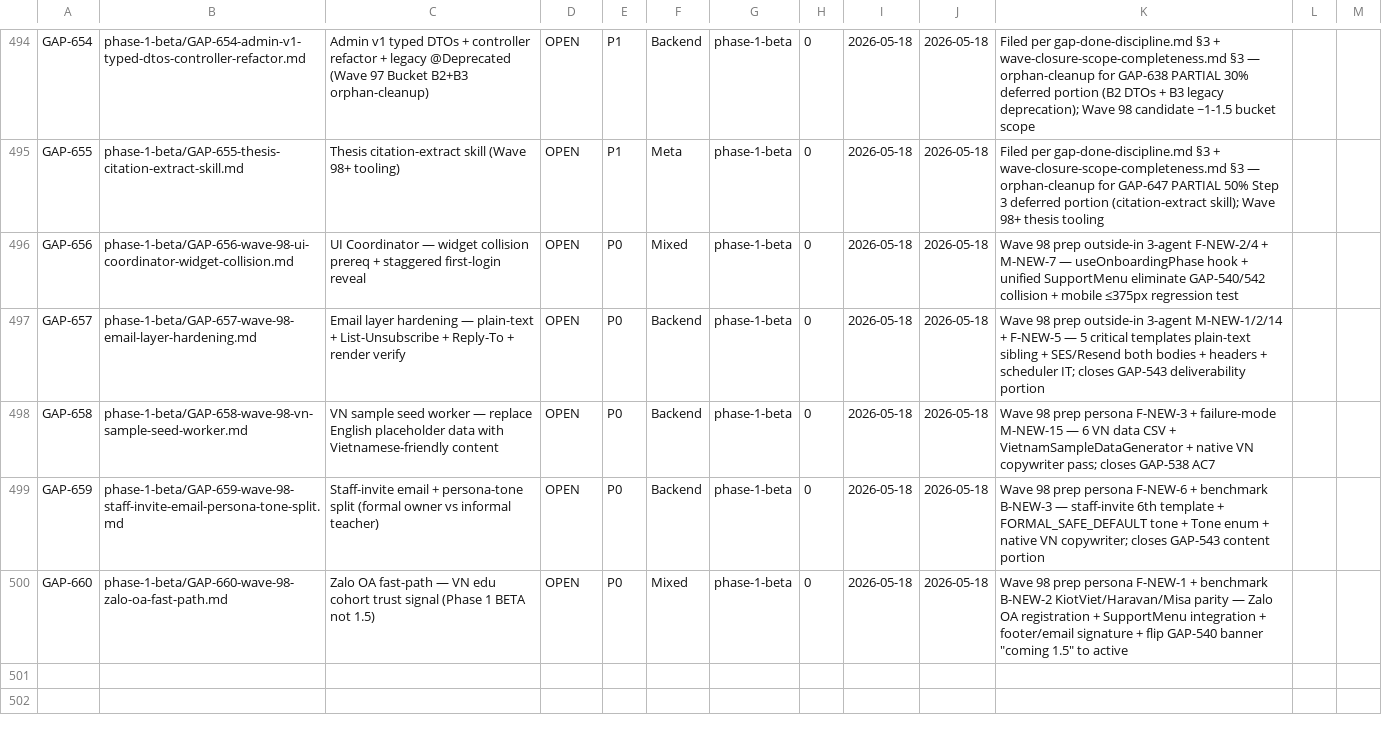
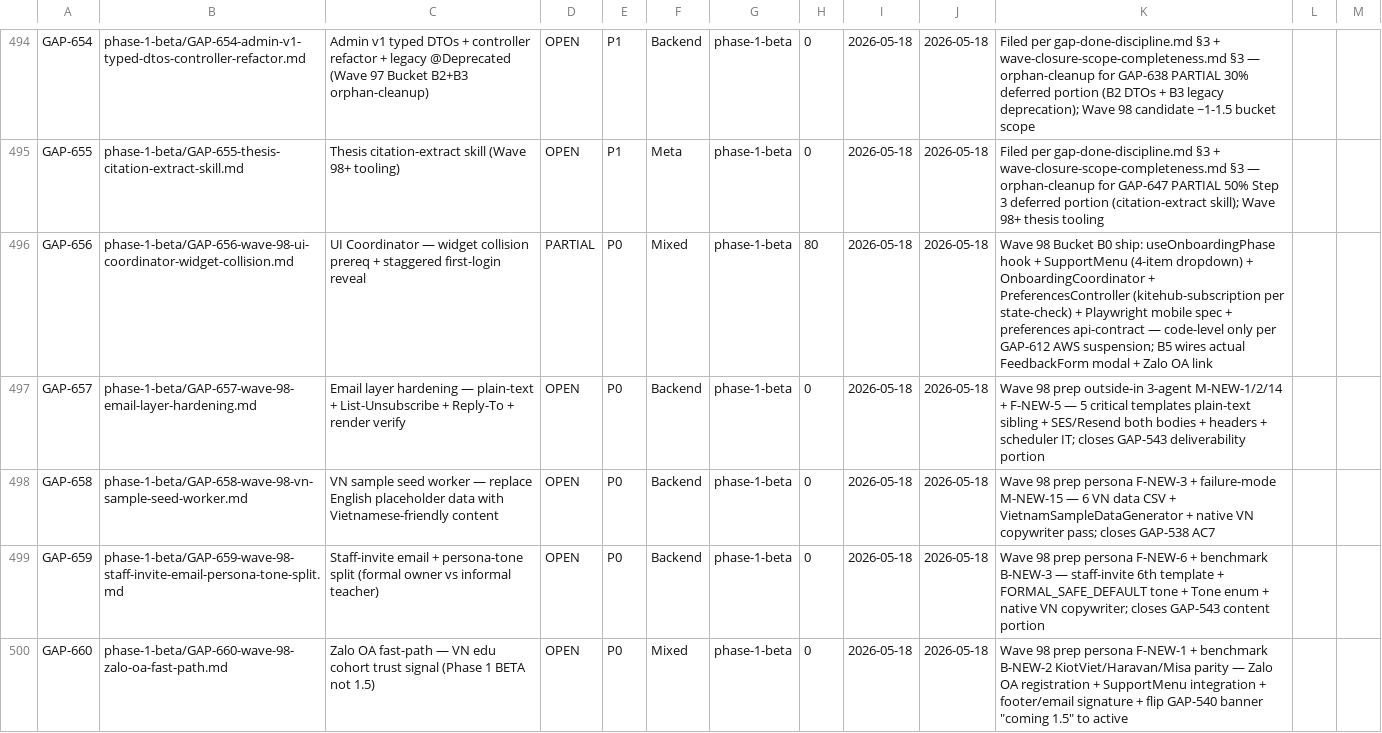
Before and after one commit to VictorAurelius/2026-Kite-Class-Platform, a CSV file: documents/04-quality/gaps/gap-status.csv, drawn as a sheet; only a part is shown, gaps mark what is left out.

Commit message:
feat(wave-98 B0): GAP-656 UI Coordinator — useOnboardingPhase + SupportMenu + OnboardingCoordinator + mobile regression (#1548)
Wave 98 Bucket B0 (PREREQ blocking B5) ships UI coordinator foundation per GAP-656
+ outside-in audit 3-agent convergence (F-NEW-2/4 + M-NEW-7).

Files:
- kitehub/kitehub-frontend/src/hooks/useOnboardingPhase.ts (5-phase hook)
- kitehub/kitehub-frontend/src/components/support/SupportMenu.tsx (4-item dropdown)
- kitehub/kitehub-frontend/src/components/onboarding/OnboardingCoordinator.tsx (sequenced reveal)
- kitehub/kitehub-subscription/src/main/java/com/kitehub/subscription/preferences/controller/PreferencesController.java (POST /api/v1/preferences/dismiss-banner-state — Set-Cookie 30-day)
- kitehub/kitehub-frontend/playwright/onboarding-mobile.spec.ts (375x812 + 360x640 + Zalo WebView UA)
- documents/01-business/kitehub/preferences/api-contract.md (cross-layer contract)

Scope deviation: PreferencesController placed in kitehub-subscription (NOT kitehub-platform
as originally specified in GAP-656 Step 4) — kitehub-platform is shared library JAR
without REST surface; subscription module hosts sister public-write controllers
(FeedbackController, BetaAccessController). No AC change.

Eliminates GAP-540 + GAP-542 floating button collision on mobile <=375px by consolidating
support + feedback entry points into single ? floating button + dropdown.

Status: GAP-656 PARTIAL 80% per gap-done-discipline.md §3 — B5 wires actual
FeedbackForm modal, B6 wires Zalo OA link, Wave 99+ adds user_preferences table
persistence (currently in-memory ConcurrentHashMap).

Verify (code-level only per GAP-612 AWS suspension):
- FE pnpm lint PASS (warnings only, all pre-existing)
- FE pnpm build PASS (typecheck clean)
- FE pnpm test --run PASS (774/774 tests)
- BE ./mvnw -pl kitehub-subscription compile + test-compile -P strict-warnings PASS
- Playwright spec ships but not executed (browser binary install + dev server deferred)

Related: GAP-656 (this scope) / GAP-540 / GAP-542 / GAP-538 / GAP-539
Wave 98 plan: documents/03-planning/waves/wave-2026-05-18-98-cluster-b-beta-cohort-polish.md Bucket B0

Co-authored-by: VictorAurelius <vannkite@outlook.com>

```diff
--- a/documents/04-quality/gaps/gap-status.csv
+++ b/documents/04-quality/gaps/gap-status.csv
@@ -495,3 +495,3 @@ GAP-654,phase-1-beta/GAP-654-admin-v1-typed-dtos-controller-refactor.md,Admin v1
 GAP-655,phase-1-beta/GAP-655-thesis-citation-extract-skill.md,Thesis citation-extract skill (Wave 98+ tooling),OPEN,P1,Meta,phase-1-beta,0,2026-05-18,2026-05-18,Filed per gap-done-discipline.md §3 + wave-closure-scope-completeness.md §3 — orphan-cleanup for GAP-647 PARTIAL 50% Step 3 deferred portion (citation-extract skill); Wave 98+ thesis tooling
-GAP-656,phase-1-beta/GAP-656-wave-98-ui-coordinator-widget-collision.md,UI Coordinator — widget collision prereq + staggered first-login reveal,OPEN,P0,Mixed,phase-1-beta,0,2026-05-18,2026-05-18,Wave 98 prep outside-in 3-agent F-NEW-2/4 + M-NEW-7 — useOnboardingPhase hook + unified SupportMenu eliminate GAP-540/542 collision + mobile ≤375px regression test
+GAP-656,phase-1-beta/GAP-656-wave-98-ui-coordinator-widget-collision.md,UI Coordinator — widget collision prereq + staggered first-login reveal,PARTIAL,P0,Mixed,phase-1-beta,80,2026-05-18,2026-05-18,Wave 98 Bucket B0 ship: useOnboardingPhase hook + SupportMenu (4-item dropdown) + OnboardingCoordinator + PreferencesController (kitehub-subscription per state-check) + Playwright mobile spec + preferences api-contract — code-level only per GAP-612 AWS suspension; B5 wires actual FeedbackForm modal + Zalo OA link
 GAP-657,phase-1-beta/GAP-657-wave-98-email-layer-hardening.md,Email layer hardening — plain-text + List-Unsubscribe + Reply-To + render verify,OPEN,P0,Backend,phase-1-beta,0,2026-05-18,2026-05-18,Wave 98 prep outside-in 3-agent M-NEW-1/2/14 + F-NEW-5 — 5 critical templates plain-text sibling + SES/Resend both bodies + headers + scheduler IT; closes GAP-543 deliverability portion
```
Also changed, not shown: 9 other files.
